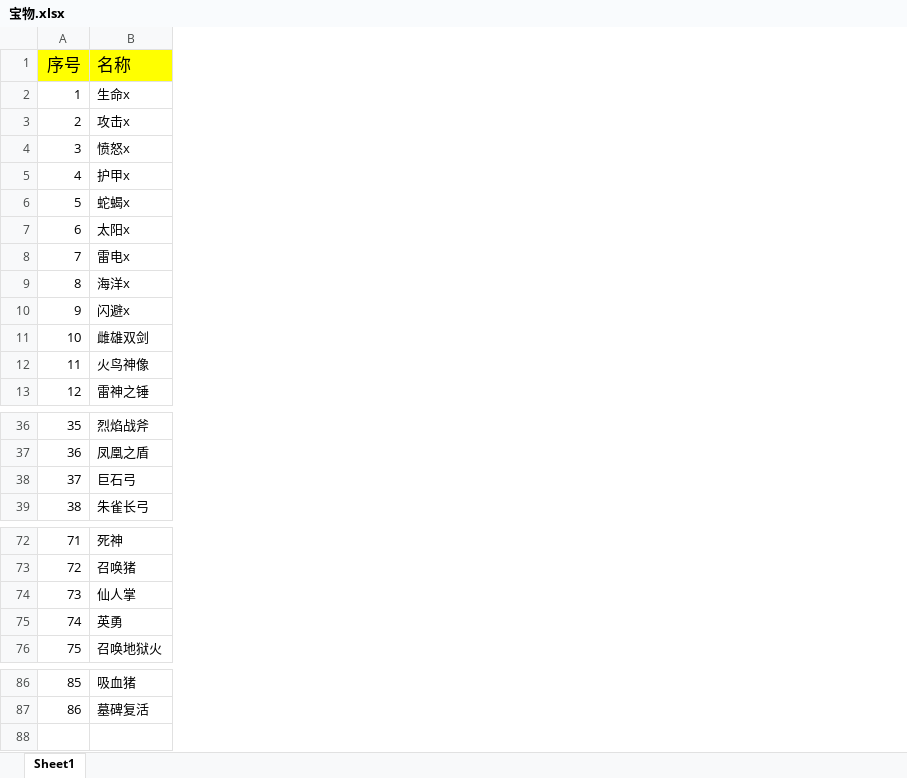
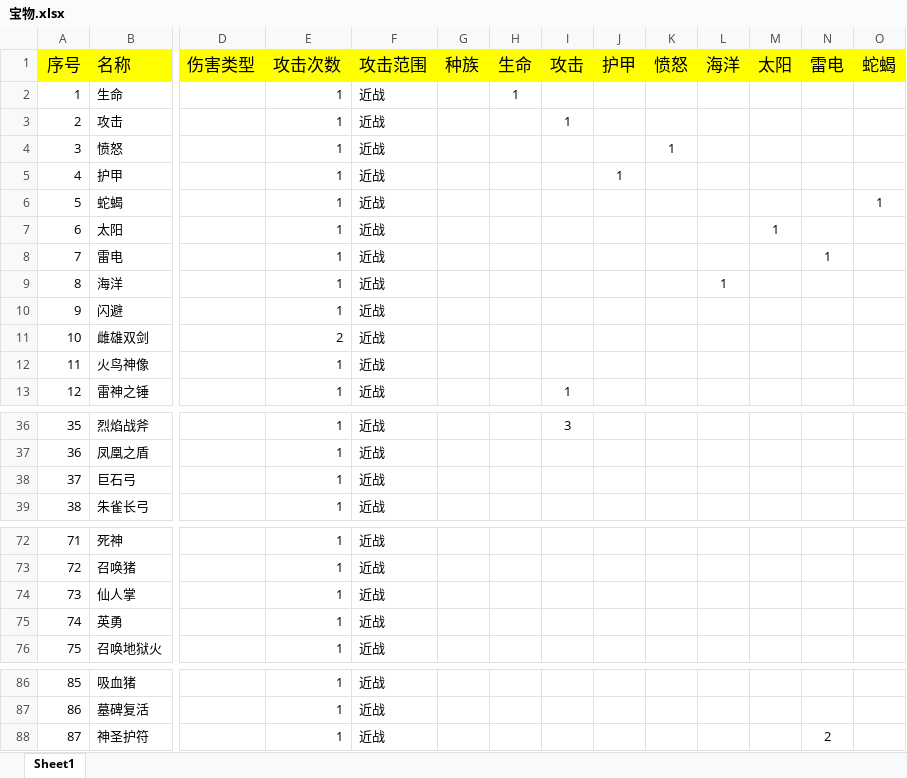
Before and after one commit to Yiyuiii/gamesim_Haishang1, an Excel workbook: res/宝物.xlsx, sheet Sheet1, drawn as a sheet; only a part is shown, gaps mark what is left out; values as stored, in another font and other column widths than the file's, no borders; rows hold the shown columns only; the diff covers the shown part only; the diff names each change by its address in the sheet, - before the commit and + after, or states it on an @@ line.

```diff
--- a/res/宝物.xlsx (sheet Sheet1)
+++ b/res/宝物.xlsx (sheet Sheet1)
@@ column D (伤害类型) unhidden, empty @@
@@ column E (攻击次数) unhidden, rows 2-13: 1 | 1 | 1 | 1 | 1 | 1 | 1 | 1 | 1 | 2 | 1 | 1; rows 36-39: all 1; rows 72-76: all 1; rows 86-87: 1 | 1 @@
@@ column F (攻击范围) unhidden, rows 2-13: all 近战; rows 36-39: all 近战; rows 72-76: all 近战; rows 86-87: 近战 | 近战 @@
@@ column G (种族) unhidden, empty @@
@@ column H (生命) unhidden, row 2: 1 @@
@@ column I (攻击) unhidden, rows 3-13: 1 |  |  |  |  |  |  |  |  |  | 1; row 36: 3 @@
@@ column J (护甲) unhidden, row 5: 1 @@
@@ column K (愤怒) unhidden, row 4: 1 @@
@@ column L (海洋) unhidden, row 9: 1 @@
@@ column M (太阳) unhidden, row 7: 1 @@
@@ column N (雷电) unhidden, row 8: 1 @@
@@ column O (蛇蝎) unhidden, row 6: 1 @@
-B2 (名称): 生命x
+B2 (名称): 生命
-B3 (名称): 攻击x
+B3 (名称): 攻击
-B4 (名称): 愤怒x
+B4 (名称): 愤怒
-B5 (名称): 护甲x
+B5 (名称): 护甲
-B6 (名称): 蛇蝎x
+B6 (名称): 蛇蝎
-B7 (名称): 太阳x
+B7 (名称): 太阳
-B8 (名称): 雷电x
+B8 (名称): 雷电
-B9 (名称): 海洋x
+B9 (名称): 海洋
-B10 (名称): 闪避x
+B10 (名称): 闪避
+row 88: 87 | 神圣护符 |  | 1 | 近战 |  |  |  |  |  |  |  | 2
```
Also changed, not shown: 1 added column and 2 edited cells elsewhere in this sheet, 11 other files.
